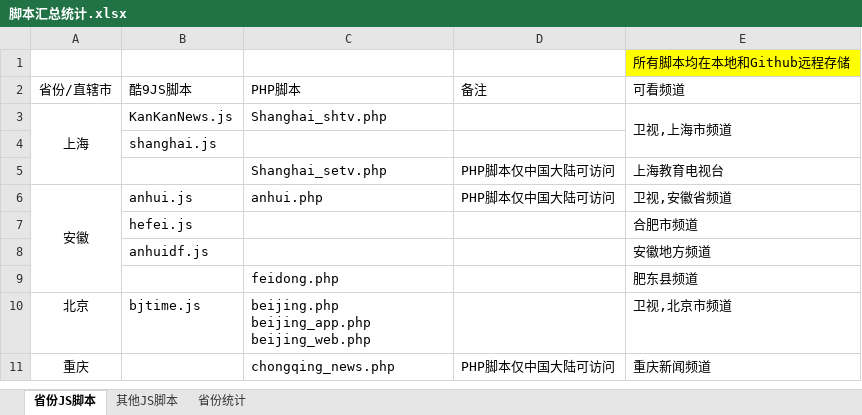
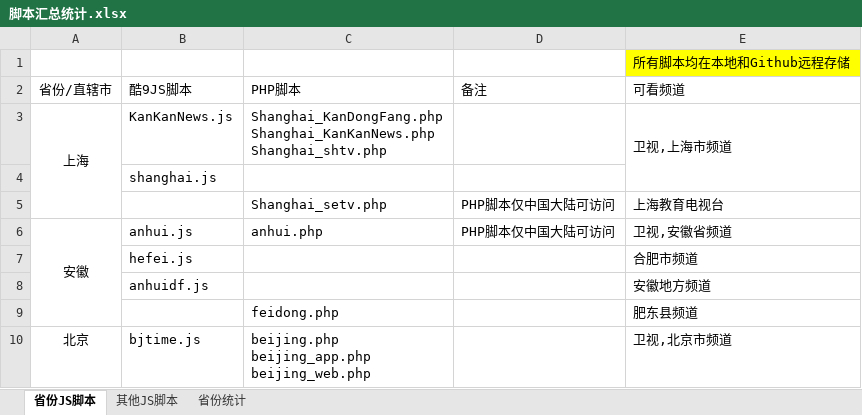
Before and after one commit to Alonso0729/Television, an Excel workbook: 直播源汇总文档/其他文档/脚本汇总统计.xlsx, sheet 省份JS脚本, drawn as a sheet; only a part is shown; the shorter side is filled out with more unchanged rows; values as stored, in another font and other column widths than the file's, no borders; ↵ is a line break in a cell; the diff names each change by its address in the sheet, - before the commit and + after, or states it on an @@ line.

Commit message:
Update on 20251007 part 2

```diff
--- a/直播源汇总文档/其他文档/脚本汇总统计.xlsx (sheet 省份JS脚本)
+++ b/直播源汇总文档/其他文档/脚本汇总统计.xlsx (sheet 省份JS脚本)
-C3 (PHP脚本): Shanghai_shtv.php
+C3 (PHP脚本): Shanghai_KanDongFang.php ↵ Shanghai_KanKanNews.php ↵ Shanghai_shtv.php
```
